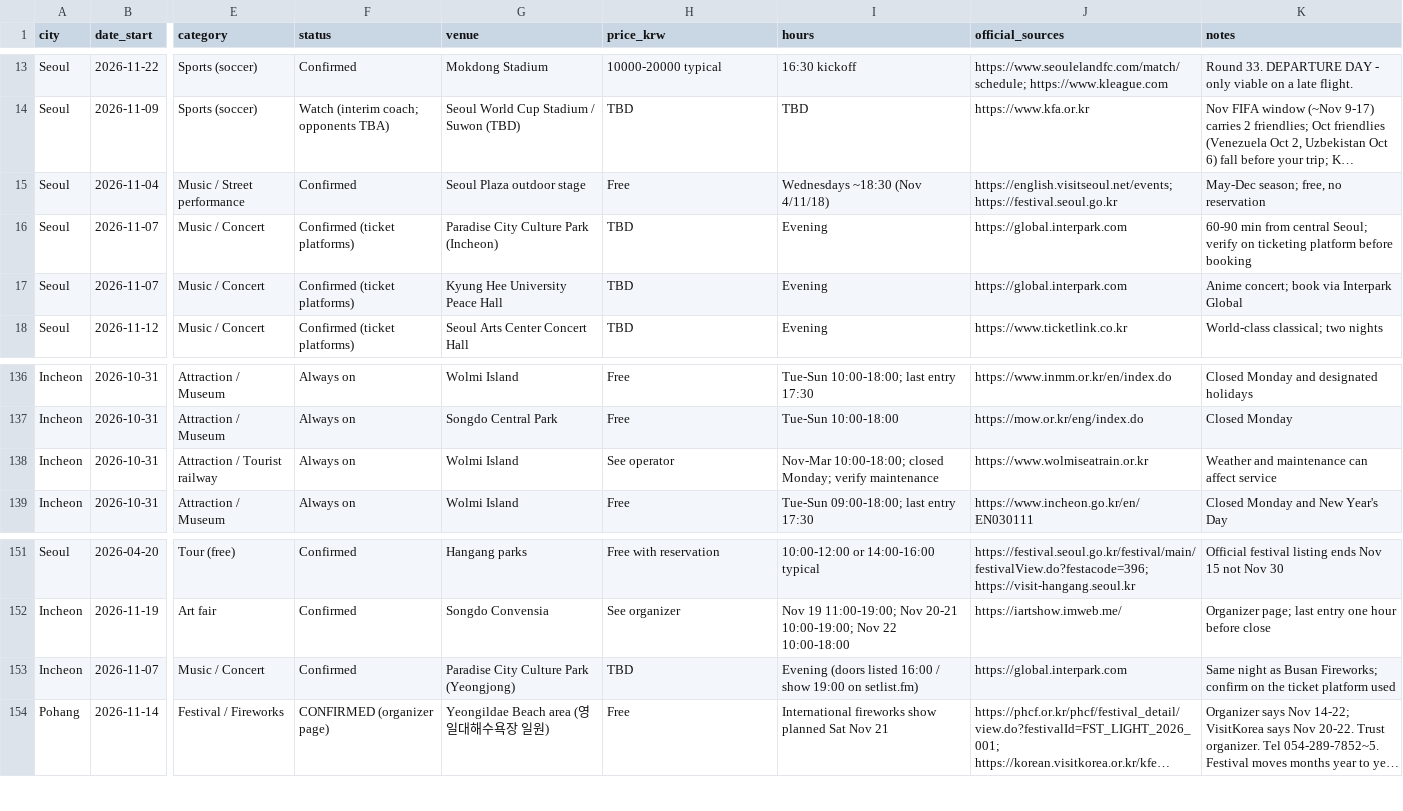
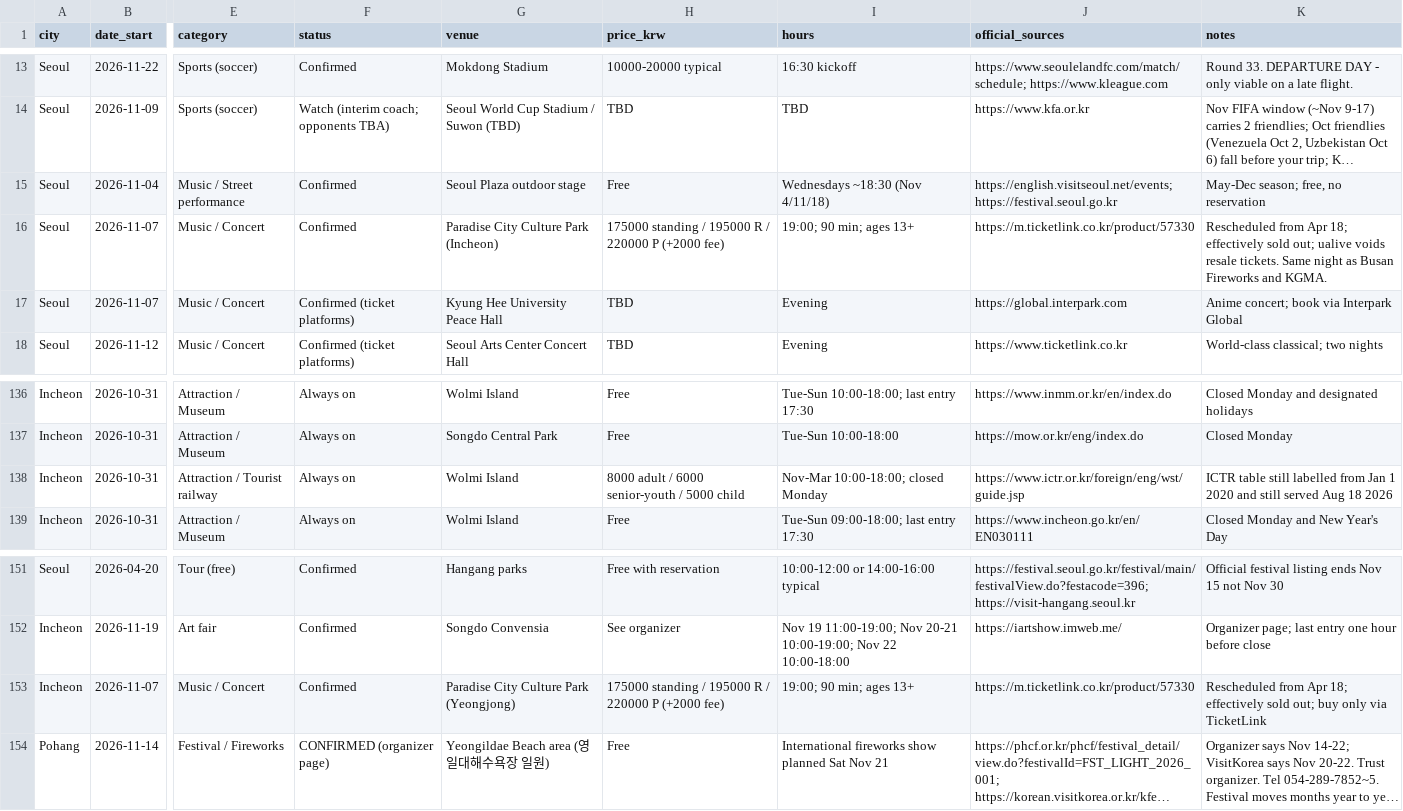
Before and after one commit to karagemop466-tech/KoreaFun, a CSV file: events.csv, drawn as a sheet; only a part is shown, gaps mark what is left out; long unchanged cells end in …; the diff covers the shown part only; the diff names each change by its address in the sheet, - before the commit and + after, or states it on an @@ line.

Commit message:
Pass 36: line-by-line official re-check of Suwon, Yongin, and Incheon
Re-fetched organizer and operator pages for every dated headline in the three
files. Visit Suwon's festival index still lists BeautySum as Nov 6-8; the
organizer page is Nov 5-7. Added Haenggung's combined ticket, Wolmi Sea Train
fares from ICTR, and one sourced expansion each (Gwanggyo document show,
Gyeonggi Museum 30th-anniversary archive, Art Center Incheon November concerts).
Fixed stale Folk Village June start dates in events.csv. No padded counts.

Co-authored-by: arena-agent <297053741+arena-agent@users.noreply.github.com>

```diff
--- a/events.csv
+++ b/events.csv
-F16 (status): Confirmed (ticket platforms)
+F16 (status): Confirmed
-H16 (price_krw): TBD
+H16 (price_krw): 175000 standing / 195000 R / 220000 P (+2000 fee)
-I16 (hours): Evening
+I16 (hours): 19:00; 90 min; ages 13+
-J16 (official_sources): https://global.interpark.com
+J16 (official_sources): https://m.ticketlink.co.kr/product/57330
-K16 (notes): 60-90 min from central Seoul; verify on ticketing platform before booking
+K16 (notes): Rescheduled from Apr 18; effectively sold out; ualive voids resale tickets. Same night as Busan Fireworks and KGMA.
-H138 (price_krw): See operator
+H138 (price_krw): 8000 adult / 6000 senior-youth / 5000 child
-I138 (hours): Nov-Mar 10:00-18:00; closed Monday; verify maintenance
+I138 (hours): Nov-Mar 10:00-18:00; closed Monday
-J138 (official_sources): https://www.wolmiseatrain.or.kr
+J138 (official_sources): https://www.ictr.or.kr/foreign/eng/wst/guide.jsp
-K138 (notes): Weather and maintenance can affect service
+K138 (notes): ICTR table still labelled from Jan 1 2020 and still served Aug 18 2026
-H153 (price_krw): TBD
+H153 (price_krw): 175000 standing / 195000 R / 220000 P (+2000 fee)
-I153 (hours): Evening (doors listed 16:00 / show 19:00 on setlist.fm)
+I153 (hours): 19:00; 90 min; ages 13+
-J153 (official_sources): https://global.interpark.com
+J153 (official_sources): https://m.ticketlink.co.kr/product/57330
-K153 (notes): Same night as Busan Fireworks; confirm on the ticket platform used
+K153 (notes): Rescheduled from Apr 18; effectively sold out; buy only via TicketLink
```
Also changed, not shown: 7 added rows and 20 edited cells elsewhere in this file, 12 other files.
